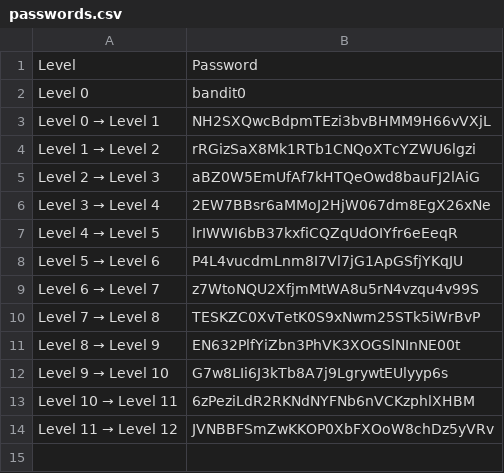
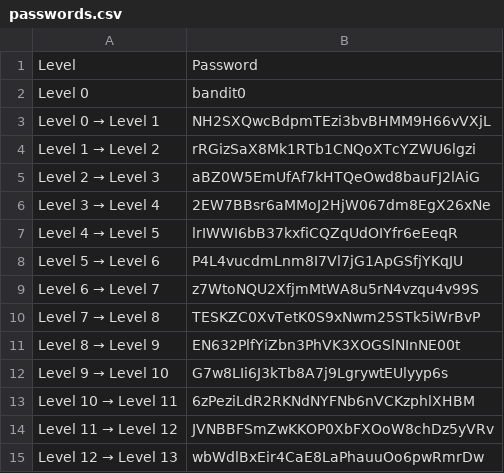
Before and after one commit to albertopformoso/OverTheWire-Wargames, a CSV file: docs/bandit/passwords.csv, drawn as a sheet.

Commit message:
added level 12 -> level 13

```diff
--- a/docs/bandit/passwords.csv
+++ b/docs/bandit/passwords.csv
@@ -14 +14,2 @@ Level 10 → Level 11,6zPeziLdR2RKNdNYFNb6nVCKzphlXHBM
 Level 11 → Level 12,JVNBBFSmZwKKOP0XbFXOoW8chDz5yVRv
+Level 12 → Level 13,wbWdlBxEir4CaE8LaPhauuOo6pwRmrDw
```
Also changed, not shown: 1 other file.
